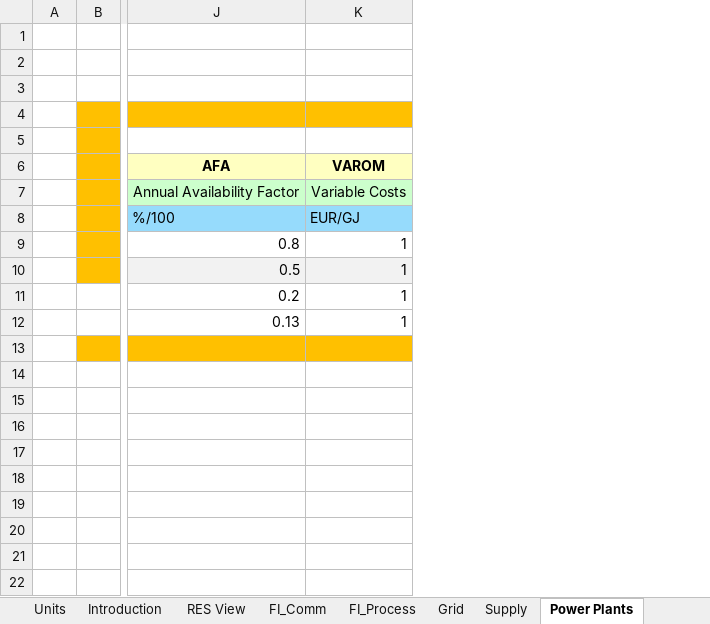
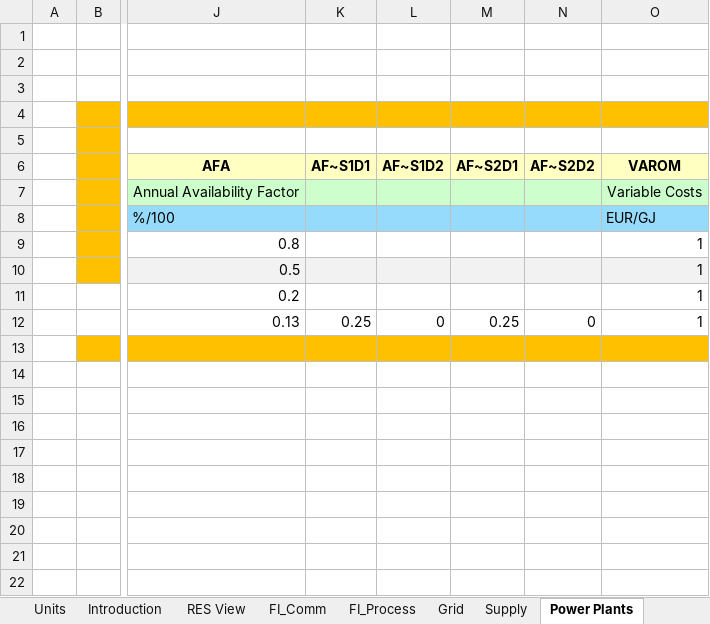
Before and after one commit to ZofMac/IERP, an Excel workbook: VT_ELAND_ALL_V01.xlsx, sheet Power Plants, drawn as a sheet; only a part is shown, gaps mark what is left out; values as stored, in another font and other column widths than the file's, no borders; charts and pictures not drawn; the diff names each change by its address in the sheet, - before the commit and + after, or states it on an @@ line.

Commit message:
Add files via upload

```diff
--- a/VT_ELAND_ALL_V01.xlsx (sheet Power Plants)
+++ b/VT_ELAND_ALL_V01.xlsx (sheet Power Plants)
+column K (AF~S1D1), row 12: 0.25
+column L (AF~S1D2), row 12: 0
+column M (AF~S2D1), row 12: 0.25
+column N (AF~S2D2), row 12: 0
```
Also changed, not shown: formulas that keep their value.
